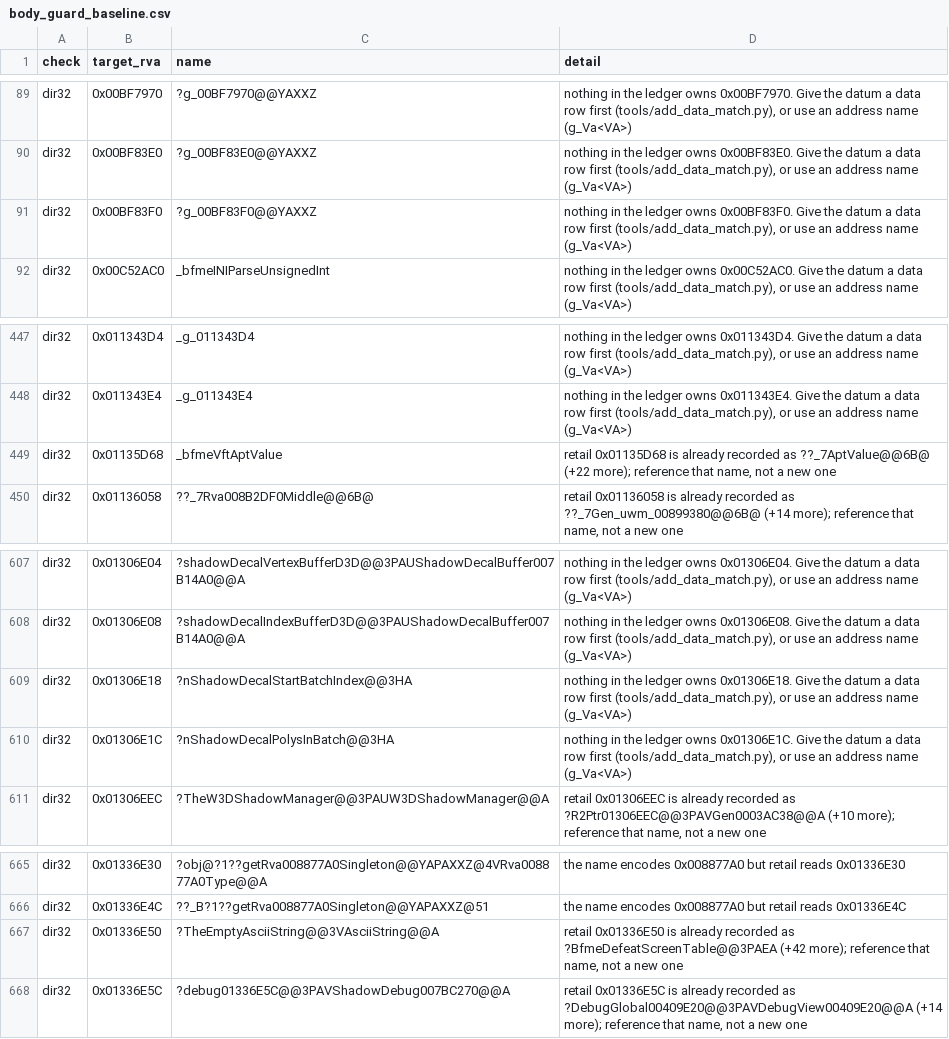
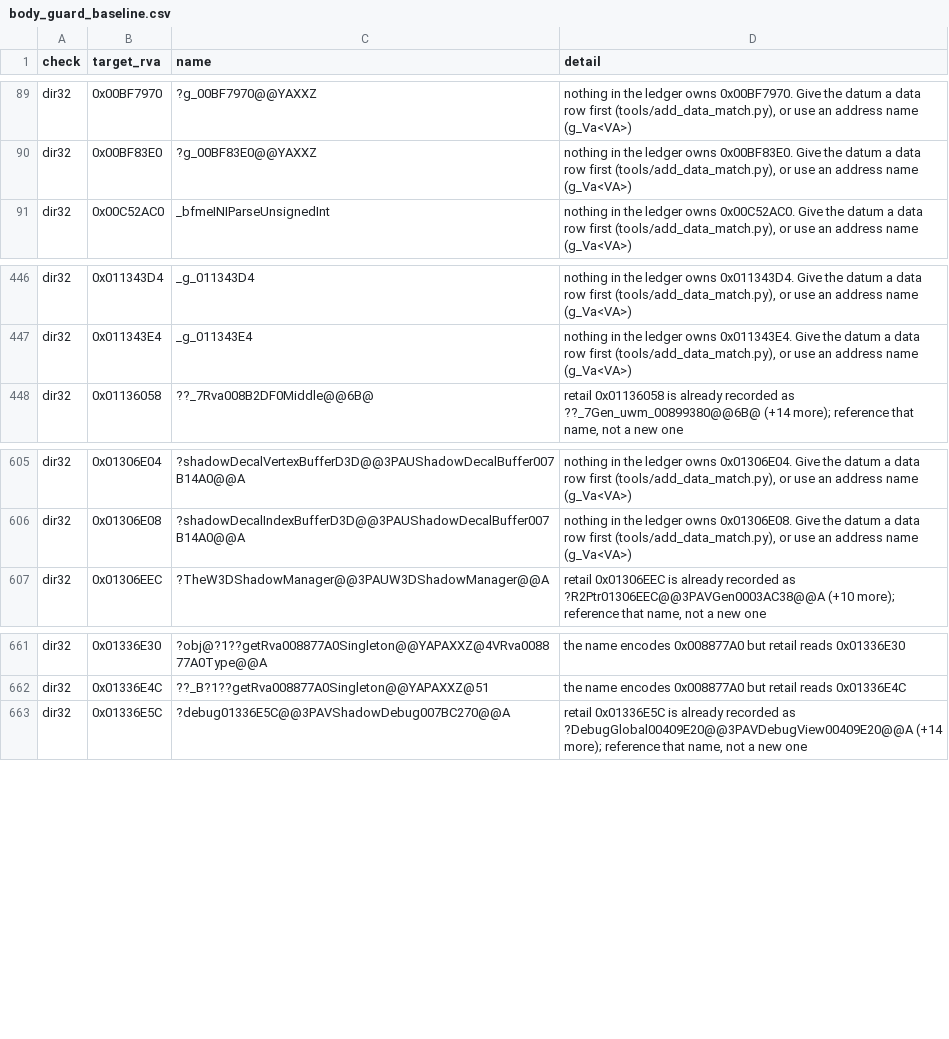
Before and after one commit to McMickey93/Open-BFME-1, a CSV file: targets/game/reverse/body_guard_baseline.csv, drawn as a sheet; only a part is shown, gaps mark what is left out; the diff names each change by its address in the sheet, - before the commit and + after, or states it on an @@ line.

Commit message:
Retire 5 dir32 gate debts (recorded owners and data matches) (+0 B linked; +0 B exact C++; -5 gate debts)
Retire 5 dir32 gate debts on shard 1/5:
- 0x00BF83F0: reference recorded Rva007F83F0Callback in BfmeThingDGDRva007F8400.cpp
- 0x01135D68: reference recorded ??_7AptValue@@6B@ directly in Rva008CEE40.cpp
- 0x01306E18: add matched data row ?nShadowDecalStartBatchIndex@@3HA in W3DProjectedShadow.cpp
- 0x01306E1C: add matched data row ?nShadowDecalPolysInBatch@@3HA in W3DProjectedShadow.cpp
- 0x01336E50: reference recorded ?TheEmptyString@AsciiString@@2V1@B in PlayerInit.cpp

Each exact keyed pass-test verifies the row and removes its exception from
body_guard_baseline.csv. All affected functions, data rows, and DIR32 references
verify with zero baselined findings.
progress.py origin/master: +0 B exact C++.
Evidence: targets/game/reverse/attempt_support/gate-debt-recorded-references-batch15-20261026.md

Claim-Lease: 0x00BF83F0=8b5752aaf3d34d4db02461f9300d2c4e
Claim-Lease: 0x01135D68=ee91b44f689443bfbddb2680b48f6bb0
Claim-Lease: 0x01306E18=08624541c21542dab19710c43a7ac31f
Claim-Lease: 0x01306E1C=376ef331396a4f809e760e9e935829d8
Claim-Lease: 0x01336E50=e13b75bc6988411caf0556155d3321b5
Verifier-Change: Remove 5 DIR32 exceptions after keyed pass-tests and scoped gate verification; verifier logic unchanged.

```diff
--- a/targets/game/reverse/body_guard_baseline.csv
+++ b/targets/game/reverse/body_guard_baseline.csv
-row 91: dir32 | 0x00BF83F0 | ?g_00BF83F0@@YAXXZ | nothing in the ledger owns 0x00BF83F0. Give the datum a data row first (tools/add_data_match.py), or use an address name (g_Va<VA>)
-row 449: dir32 | 0x01135D68 | _bfmeVftAptValue | retail 0x01135D68 is already recorded as ??_7AptValue@@6B@ (+22 more); reference that name, not a new one
-row 609: dir32 | 0x01306E18 | ?nShadowDecalStartBatchIndex@@3HA | nothing in the ledger owns 0x01306E18. Give the datum a data row first (tools/add_data_match.py), or use an address name (g_Va<VA>)
-row 610: dir32 | 0x01306E1C | ?nShadowDecalPolysInBatch@@3HA | nothing in the ledger owns 0x01306E1C. Give the datum a data row first (tools/add_data_match.py), or use an address name (g_Va<VA>)
-row 667: dir32 | 0x01336E50 | ?TheEmptyAsciiString@@3VAsciiString@@A | retail 0x01336E50 is already recorded as ?BfmeDefeatScreenTable@@3PAEA (+42 more); reference that name, not a new one
```
Also changed, not shown: targets/game/reverse/data_rows.csv, 7 other files.
